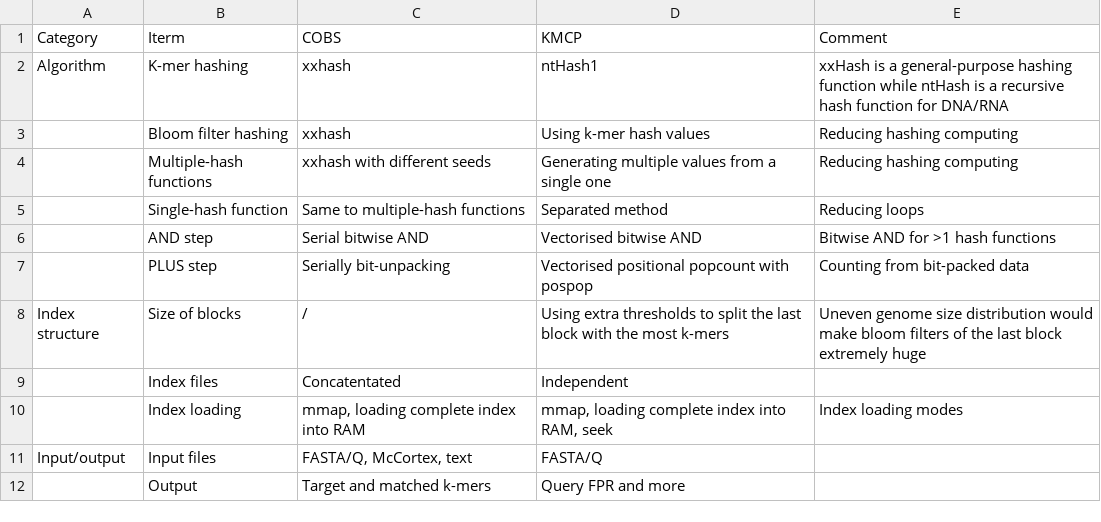
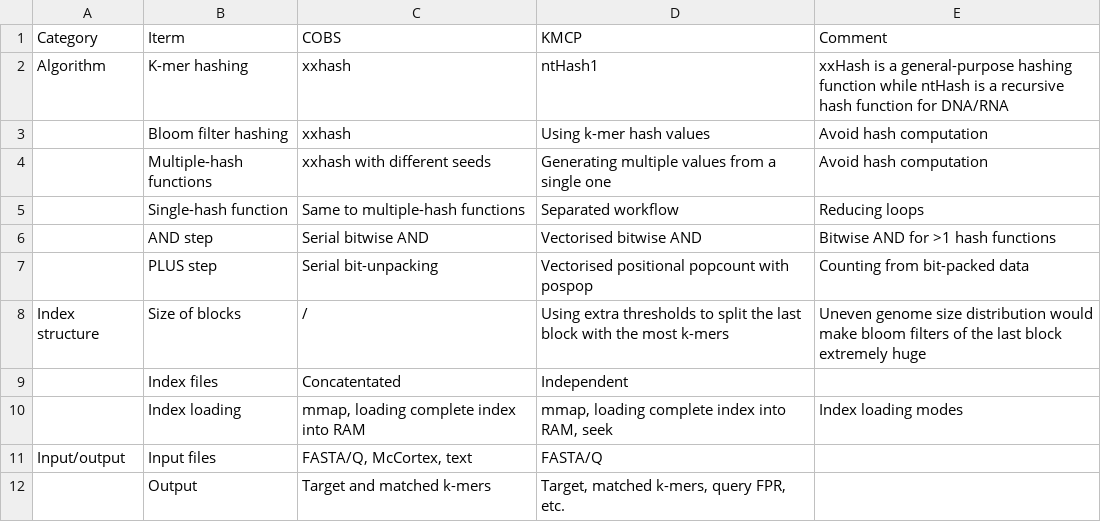
Before and after one commit to shenwei356/kmcp, a TSV file: kmcp-vs-cobs.tsv, drawn as a sheet.

```diff
--- a/kmcp-vs-cobs.tsv
+++ b/kmcp-vs-cobs.tsv
@@ -2,7 +2,7 @@ Category	Iterm	COBS	KMCP	Comment
 Algorithm	K-mer hashing	xxhash	ntHash1	xxHash is a general-purpose hashing function while ntHash is a recursive hash function for DNA/RNA
-	Bloom filter hashing	xxhash	Using k-mer hash values	Reducing hashing computing
-	Multiple-hash functions	xxhash with different seeds	Generating multiple values from a single one	Reducing hashing computing
-	Single-hash function	Same to multiple-hash functions	Separated method	Reducing loops
+	Bloom filter hashing	xxhash	Using k-mer hash values	Avoid hash computation
+	Multiple-hash functions	xxhash with different seeds	Generating multiple values from a single one	Avoid hash computation
+	Single-hash function	Same to multiple-hash functions	Separated workflow	Reducing loops
 	AND step	Serial bitwise AND	Vectorised bitwise AND	Bitwise AND for >1 hash functions
-	PLUS step	Serially bit-unpacking	Vectorised positional popcount with pospop	Counting from bit-packed data
+	PLUS step	Serial bit-unpacking	Vectorised positional popcount with pospop	Counting from bit-packed data
 Index structure	Size of blocks	/	Using extra thresholds to split the last block with the most k-mers	Uneven genome size distribution would make bloom filters of the last block extremely huge
@@ -11,2 +11,2 @@ Index structure	Size of blocks	/	Using extra thresholds to split the last block
 Input/output	Input files	FASTA/Q, McCortex, text	FASTA/Q	
-	Output	Target and matched k-mers	Query FPR and more	
+	Output	Target and matched k-mers	Target, matched k-mers, query FPR, etc.	
```
Also changed, not shown: 4 other files.
